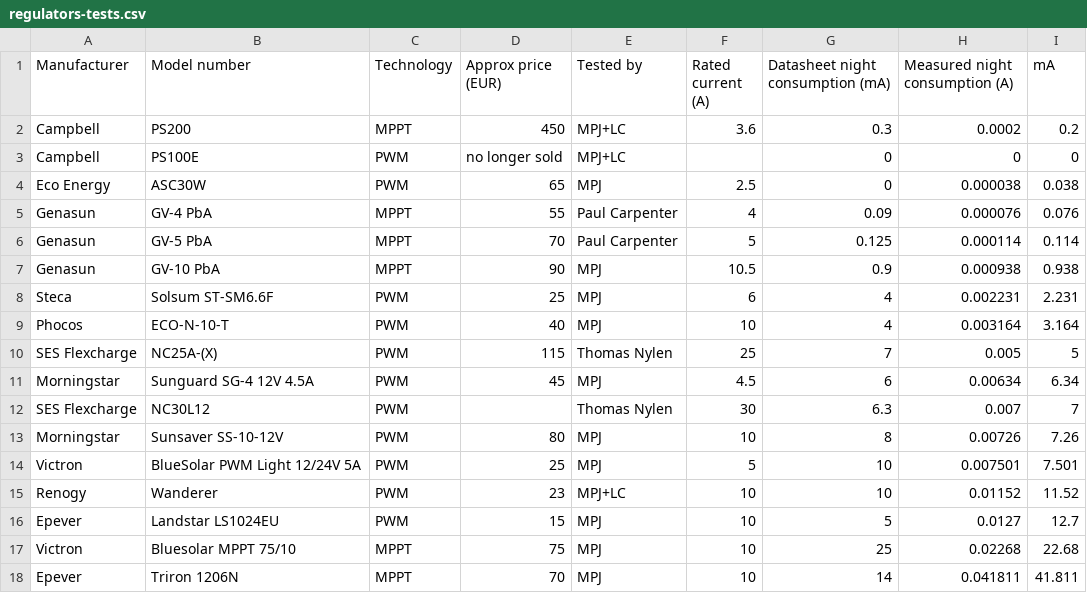
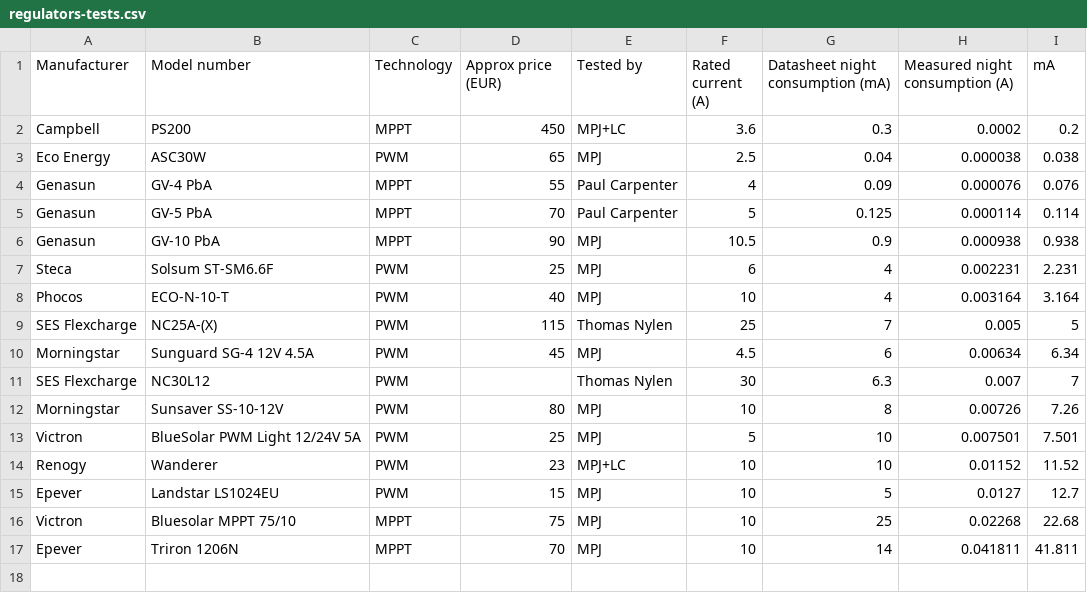
Before and after one commit to CHILCardiff/solaregulators-plots, a CSV file: regulators-tests.csv, drawn as a sheet.

Commit message:
Updated following reviewers' comments.
Adds regulator_scatter.py which produces a scatter plot of measured current consumption against datasheet.

```diff
--- a/regulators-tests.csv
+++ b/regulators-tests.csv
@@ -2,4 +2,3 @@
 Campbell,PS200,MPPT,450,MPJ+LC,3.6,0.3,0.0002,0.2
-Campbell,PS100E,PWM,no longer sold,MPJ+LC,,0,0,0
-Eco Energy,ASC30W,PWM,65,MPJ,2.5,0,0.000038,0.038
+Eco Energy,ASC30W,PWM,65,MPJ,2.5,0.04,0.000038,0.038
 Genasun,GV-4 PbA,MPPT,55,Paul Carpenter,4,0.09,0.000076,0.076
```
Also changed, not shown: 2 other files.
